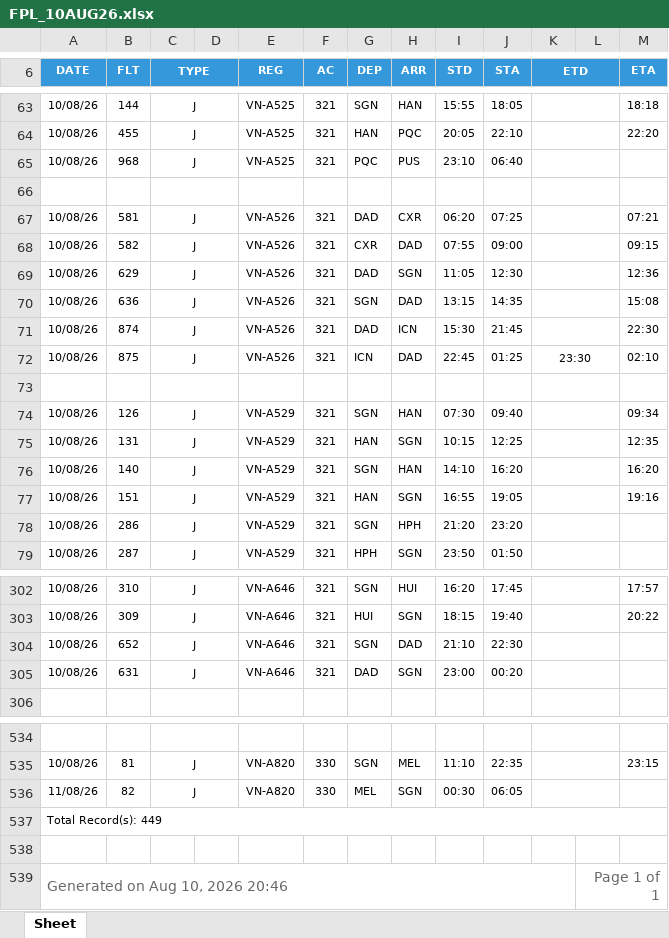
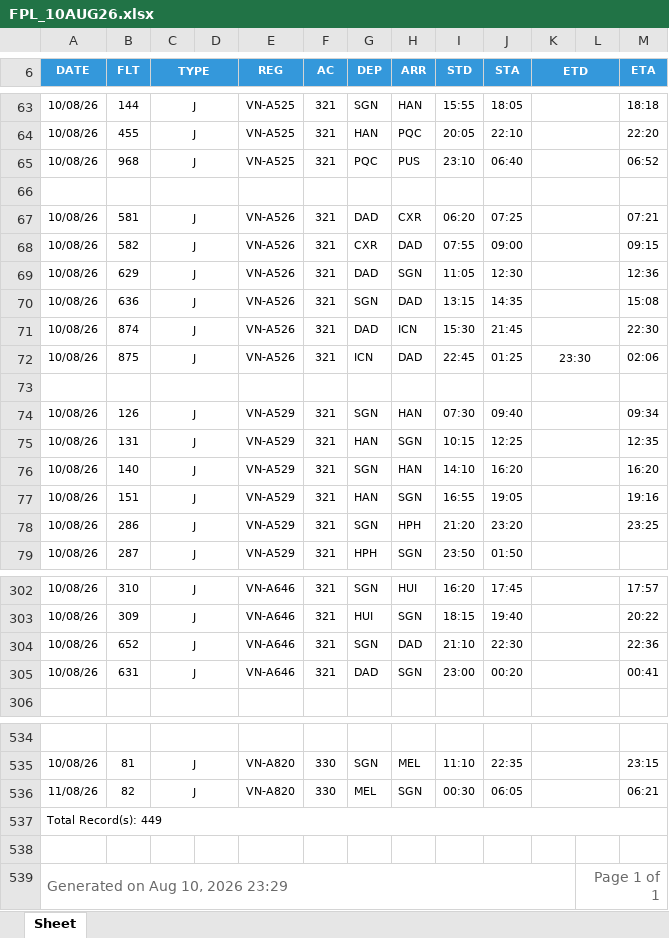
Before and after one commit to tlgsvj/lc, an Excel workbook: Data/FlightPlan/FPL_10AUG26.xlsx, sheet Sheet, drawn as a sheet; only a part is shown, gaps mark what is left out; values as stored, in another font and other column widths than the file's, no borders; charts and pictures not drawn; the diff covers the shown part only; the diff names each change by its address in the sheet, - before the commit and + after, or states it on an @@ line.

```diff
--- a/Data/FlightPlan/FPL_10AUG26.xlsx (sheet Sheet)
+++ b/Data/FlightPlan/FPL_10AUG26.xlsx (sheet Sheet)
-M65 (ETA): (empty)
+M65 (ETA): 06:52
-M72 (ETA): 02:10
+M72 (ETA): 02:06
-M78 (ETA): (empty)
+M78 (ETA): 23:25
-M304 (ETA): (empty)
+M304 (ETA): 22:36
-M305 (ETA): (empty)
+M305 (ETA): 00:41
-M536 (ETA): (empty)
+M536 (ETA): 06:21
-A539 (DATE): Generated on Aug 10, 2026 20:46
+A539 (DATE): Generated on Aug 10, 2026 23:29
```
Also changed, not shown: 41 edited cells elsewhere in this sheet.
